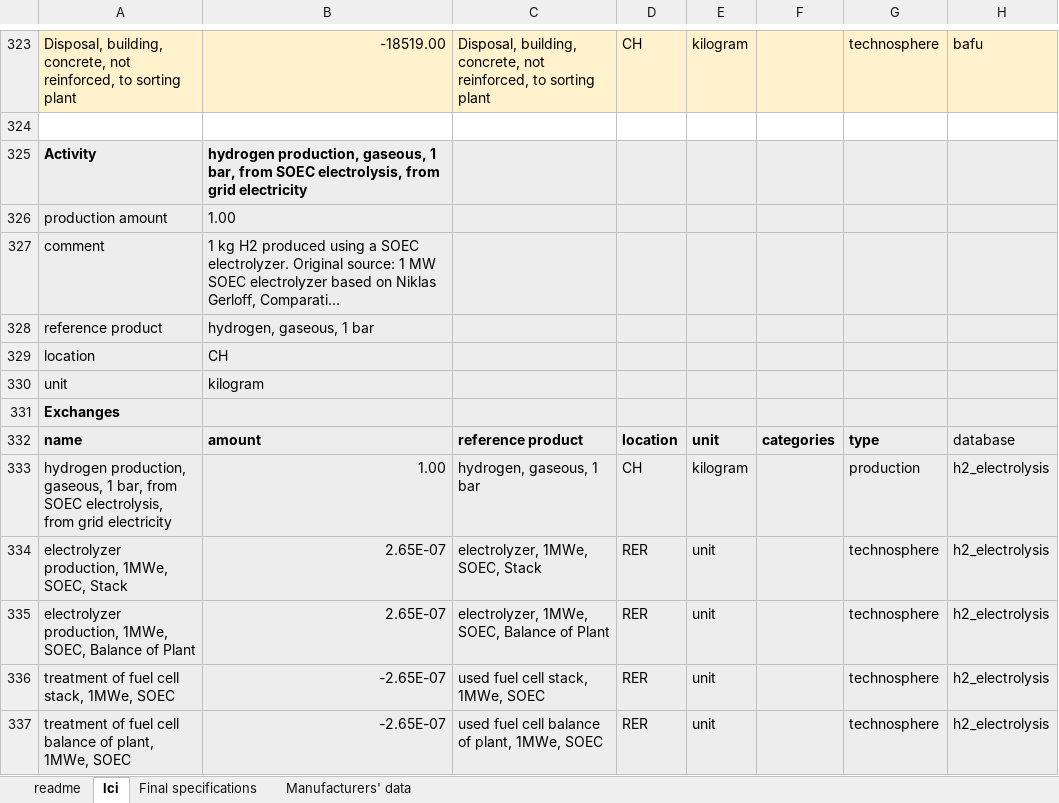
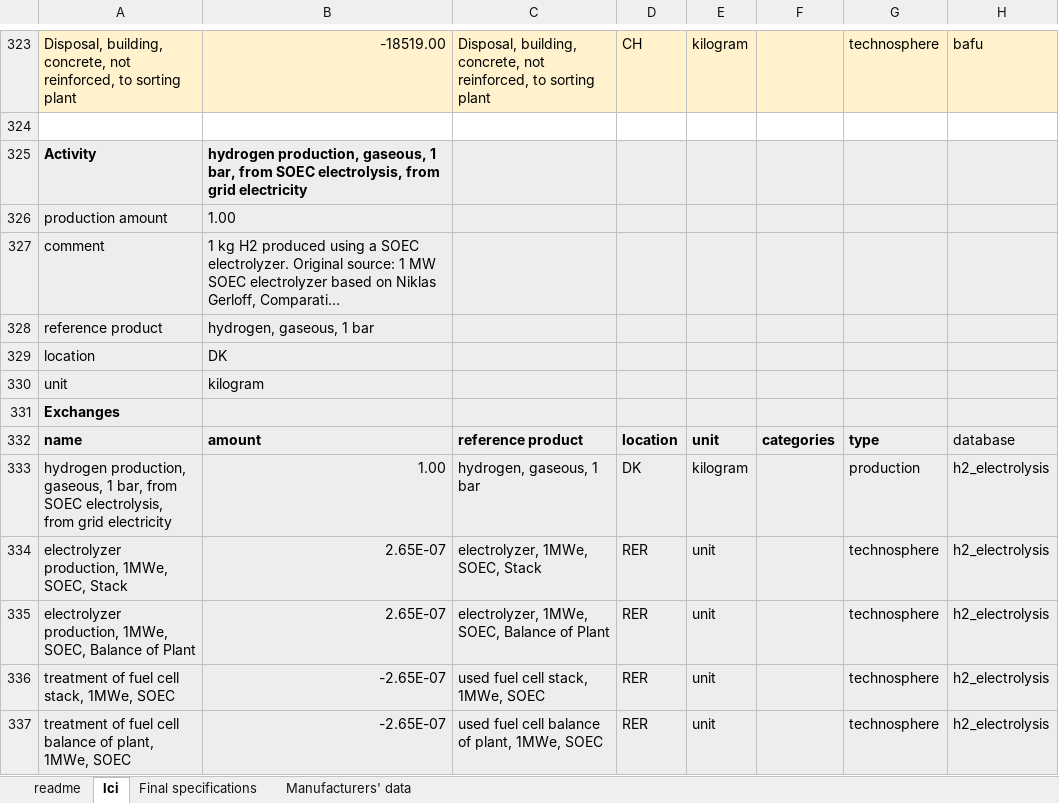
Before and after one commit to romainsacchi/aalborg-regionalized-lcia, an Excel workbook: tutorials/DAY 2/assets/lci_hydrogen_electrolysis_v3_10_importable.xlsx, sheet lci, drawn as a sheet; only a part is shown, gaps mark what is left out; long unchanged cells end in …; values as stored, in another font and other column widths than the file's, no borders; the diff covers the shown part only; the diff names each change by its address in the sheet, - before the commit and + after, or states it on an @@ line.

```diff
--- a/tutorials/DAY 2/assets/lci_hydrogen_electrolysis_v3_10_importable.xlsx (sheet lci)
+++ b/tutorials/DAY 2/assets/lci_hydrogen_electrolysis_v3_10_importable.xlsx (sheet lci)
-B329: CH
+B329: DK
-D333: CH
+D333: DK
```
Also changed, not shown: 24 edited cells elsewhere in this sheet, sheet Manufacturers' data, sheet readme, 1 other file.
